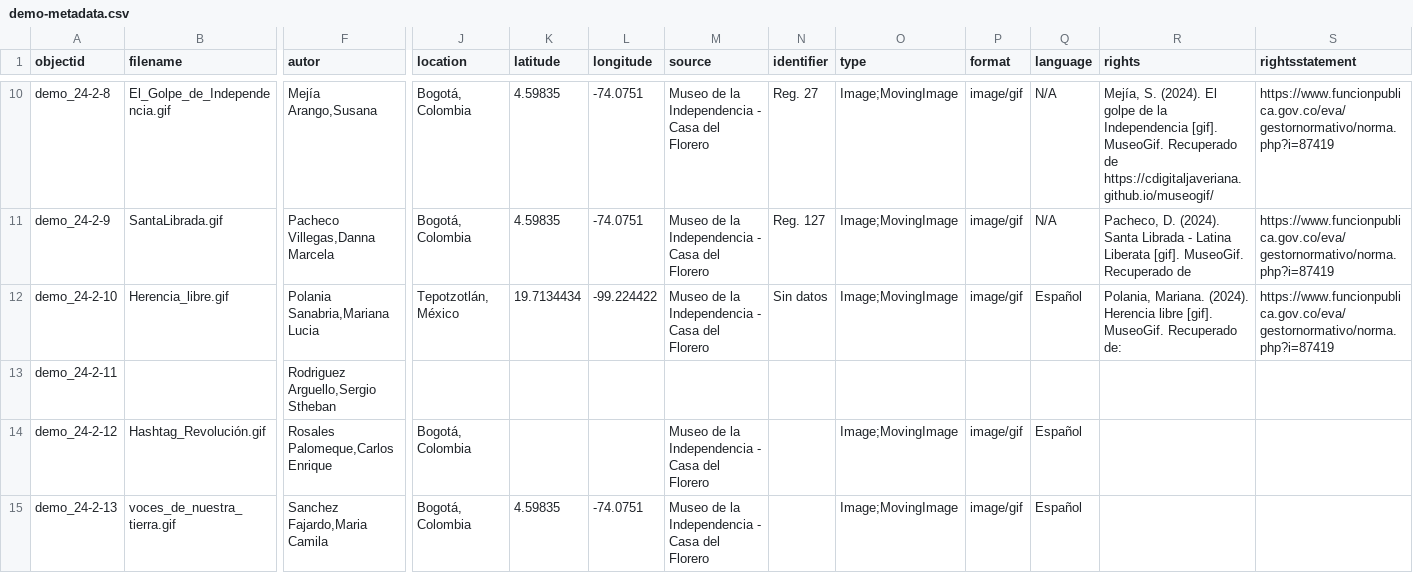
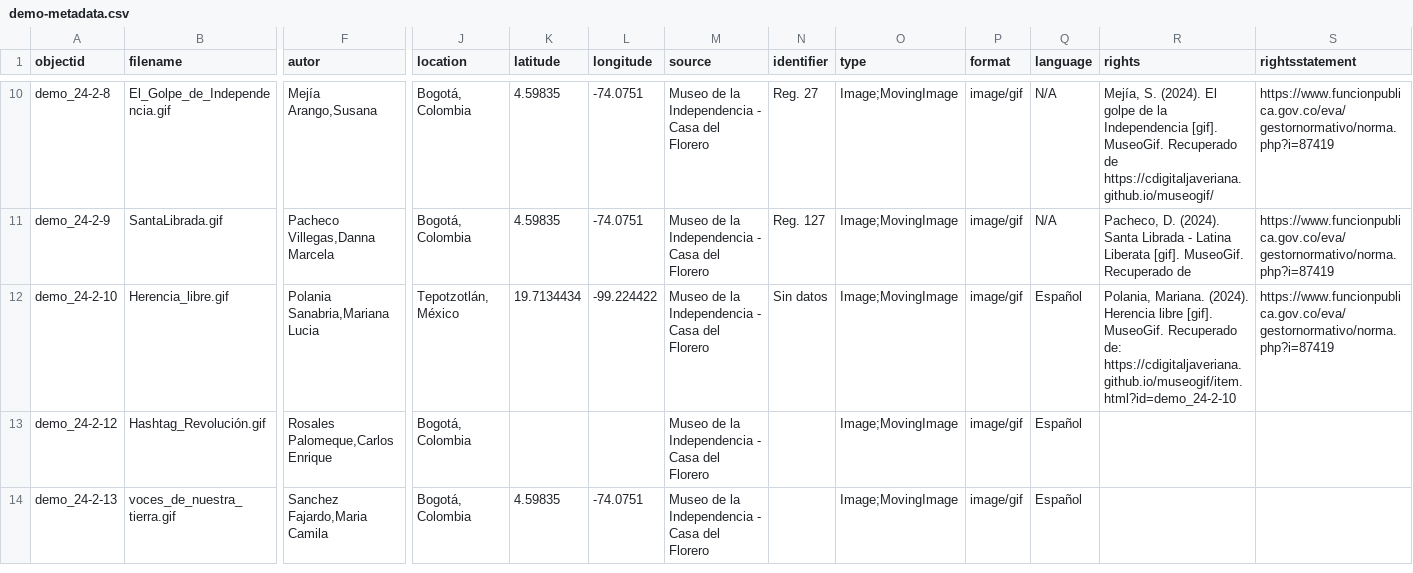
Before and after one commit to nitaacosta/museogif, a CSV file: _data/demo-metadata.csv, drawn as a sheet; only a part is shown, gaps mark what is left out; rows hold the shown columns only; the diff covers the shown part only; the diff names each change by its address in the sheet, - before the commit and + after, or states it on an @@ line.

Commit message:
Update demo-metadata.csv

```diff
--- a/_data/demo-metadata.csv
+++ b/_data/demo-metadata.csv
-R12 (rights): …Recuperado de:
+R12 (rights): …Recuperado de: https://cdigitaljaveriana.github.io/museogif/item.html?id=demo_24-2-10
-row 13: demo_24-2-11 |  | Rodriguez Arguello,Sergio Stheban
```
Also changed, not shown: 1 removed row and 10 edited cells elsewhere in this file.
